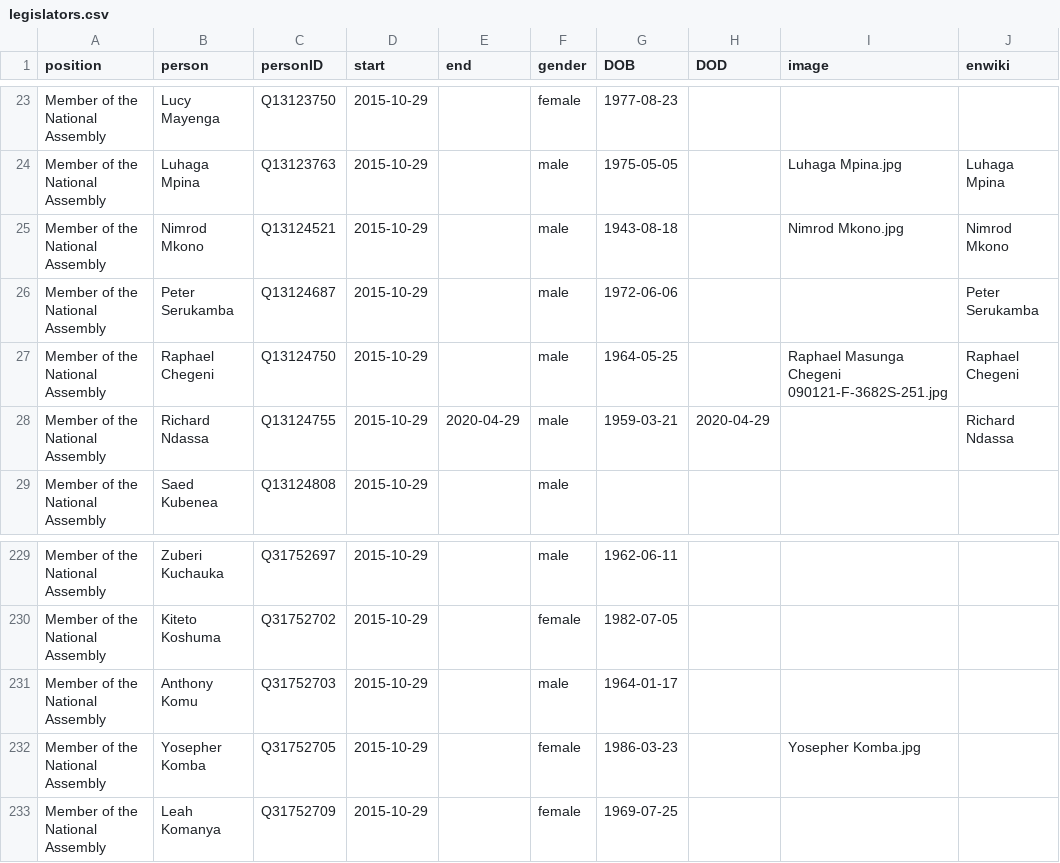
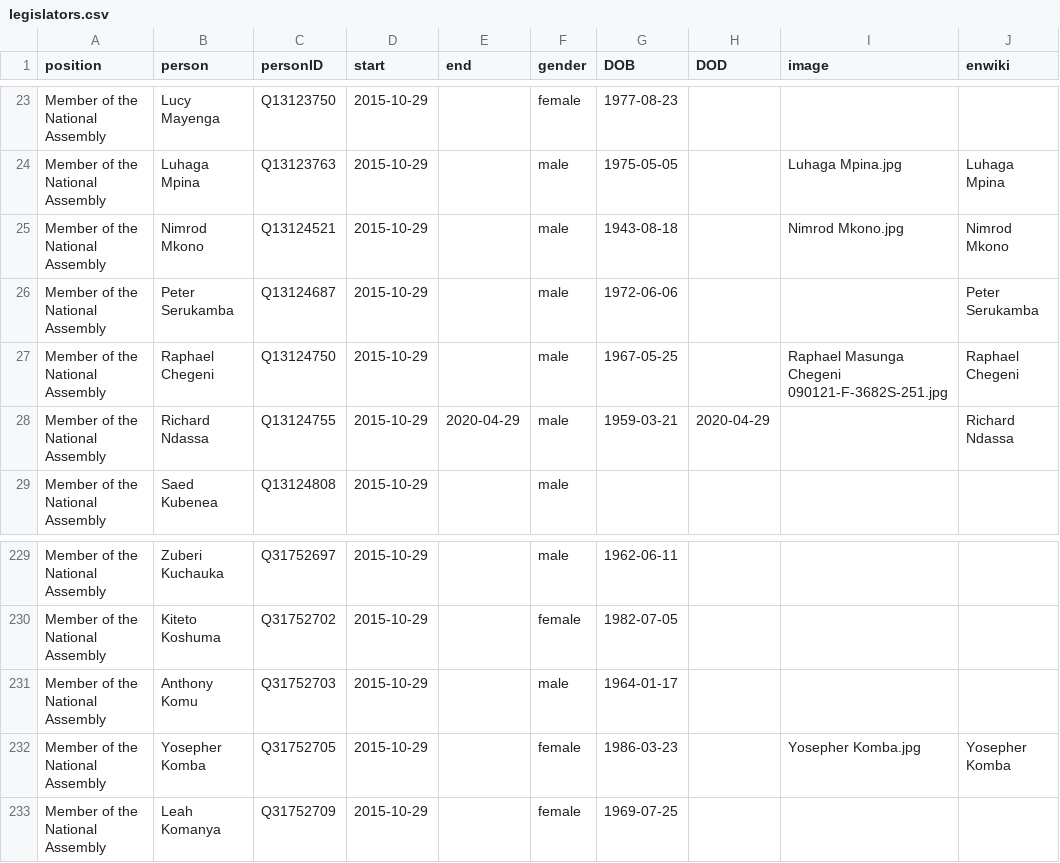
Before and after one commit to every-politician-scrapers/tanzania-ministers, a CSV file: html/legislators.csv, drawn as a sheet; only a part is shown, gaps mark what is left out.

Commit message:
PCB update

```diff
--- a/html/legislators.csv
+++ b/html/legislators.csv
@@ -26,3 +26,3 @@ Member of the National Assembly,Nimrod Mkono,Q13124521,2015-10-29,,male,1943-08-
 Member of the National Assembly,Peter Serukamba,Q13124687,2015-10-29,,male,1972-06-06,,,Peter Serukamba
-Member of the National Assembly,Raphael Chegeni,Q13124750,2015-10-29,,male,1964-05-25,,Raphael Masunga Chegeni 090121-F-3682S-251.jpg,Raphael Chegeni
+Member of the National Assembly,Raphael Chegeni,Q13124750,2015-10-29,,male,1967-05-25,,Raphael Masunga Chegeni 090121-F-3682S-251.jpg,Raphael Chegeni
 Member of the National Assembly,Richard Ndassa,Q13124755,2015-10-29,2020-04-29,male,1959-03-21,2020-04-29,,Richard Ndassa
@@ -231,3 +231,3 @@ Member of the National Assembly,Kiteto Koshuma,Q31752702,2015-10-29,,female,1982
 Member of the National Assembly,Anthony Komu,Q31752703,2015-10-29,,male,1964-01-17,,,
-Member of the National Assembly,Yosepher Komba,Q31752705,2015-10-29,,female,1986-03-23,,Yosepher Komba.jpg,
+Member of the National Assembly,Yosepher Komba,Q31752705,2015-10-29,,female,1986-03-23,,Yosepher Komba.jpg,Yosepher Komba
 Member of the National Assembly,Leah Komanya,Q31752709,2015-10-29,,female,1969-07-25,,,
```
